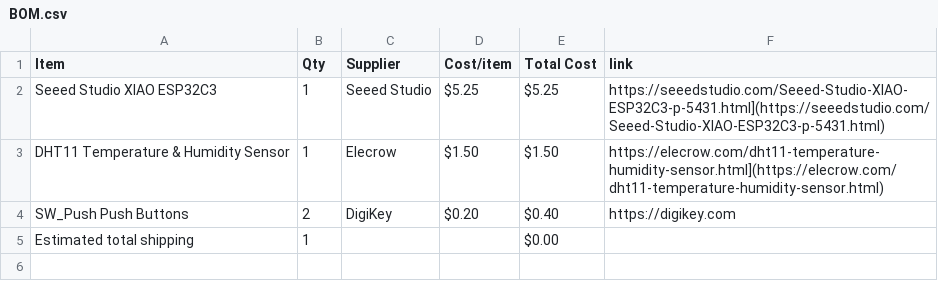
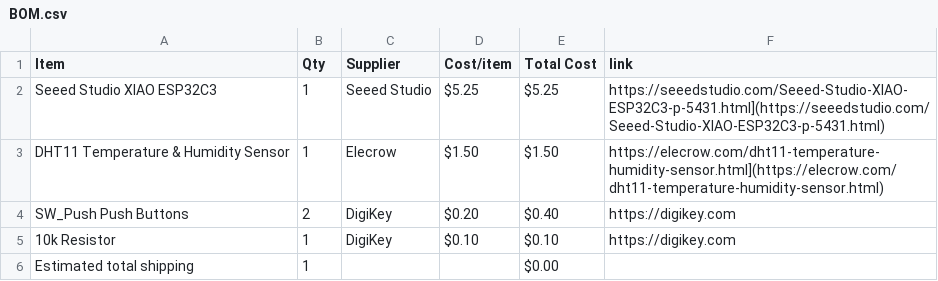
Before and after one commit to salimtamer/startbee, a CSV file: BOM.csv, drawn as a sheet; the diff names each change by its address in the sheet, - before the commit and + after, or states it on an @@ line.

Commit message:
Sync Starbie from Half Life

```diff
--- a/BOM.csv
+++ b/BOM.csv
+row 5: 10k Resistor | 1 | DigiKey | $0.10 | $0.10 | https://digikey.com
```
